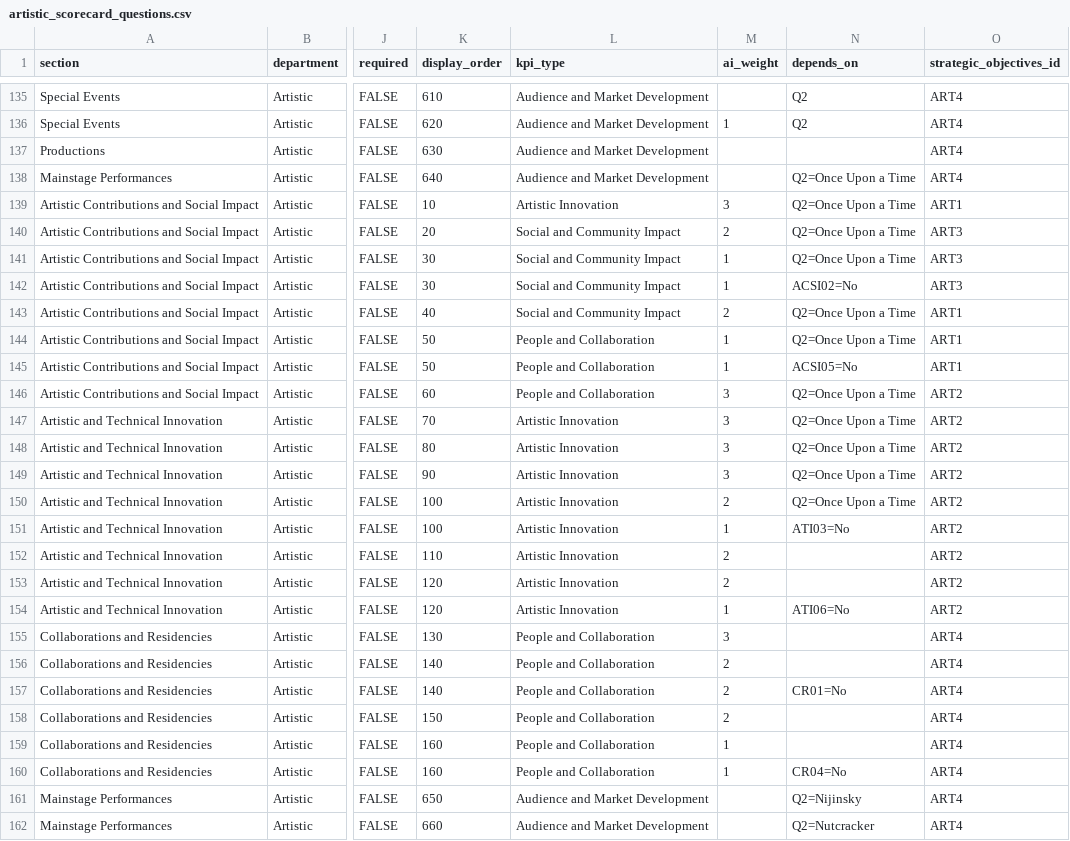
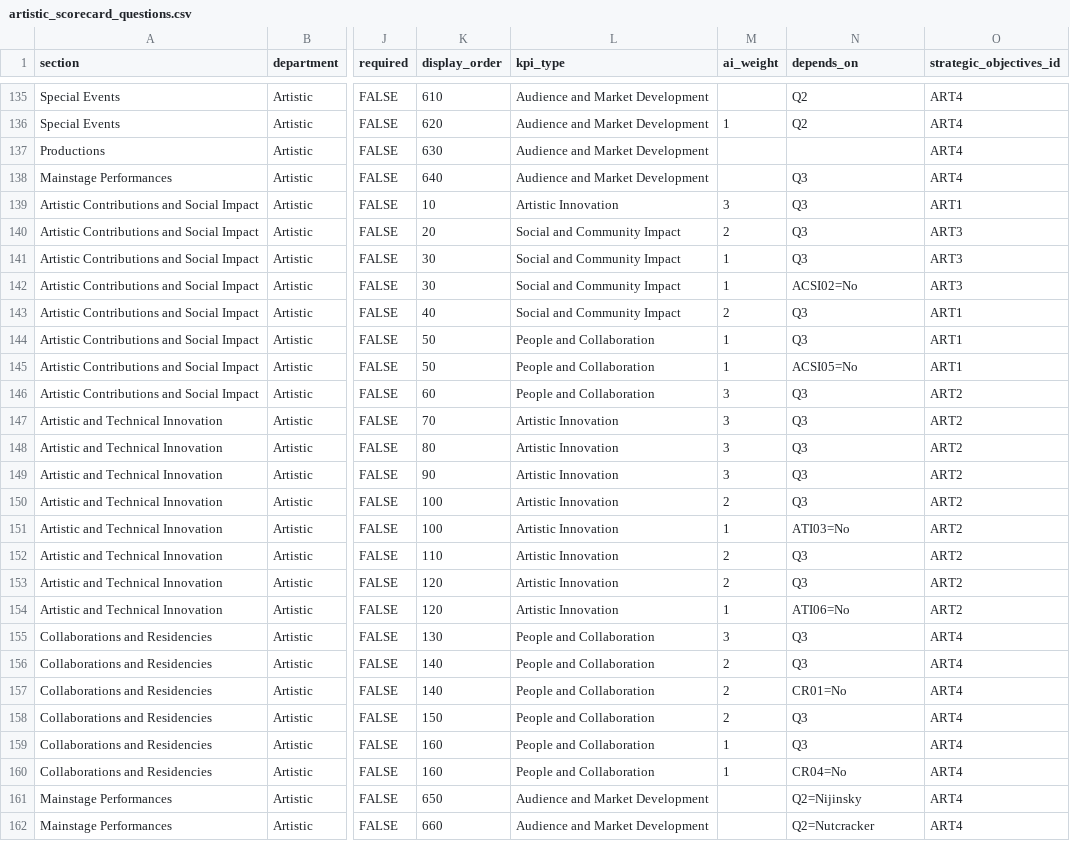
Before and after one commit to chrisrobingeorge-ai/scorecard, a CSV file: data/artistic_scorecard_questions.csv, drawn as a sheet; only a part is shown, gaps mark what is left out; the diff names each change by its address in the sheet, - before the commit and + after, or states it on an @@ line.

Commit message:
Revise artistic scorecard questions for new productions
Updated questions for artistic scorecard to reflect new production details and classifications.

```diff
--- a/data/artistic_scorecard_questions.csv
+++ b/data/artistic_scorecard_questions.csv
-N138:N141 (depends_on): Q2=Once Upon a Time
+N138:N141 (depends_on): Q3
-N143:N144 (depends_on): Q2=Once Upon a Time
+N143:N144 (depends_on): Q3
-N146:N150 (depends_on): Q2=Once Upon a Time
+N146:N150 (depends_on): Q3
-N152:N153 (depends_on): (empty)
+N152:N153 (depends_on): Q3
-N155:N156 (depends_on): (empty)
+N155:N156 (depends_on): Q3
-N158:N159 (depends_on): (empty)
+N158:N159 (depends_on): Q3
```
